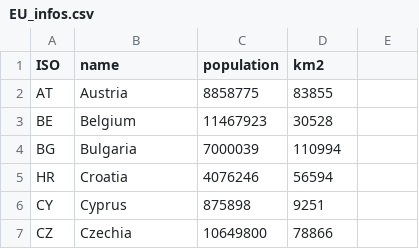
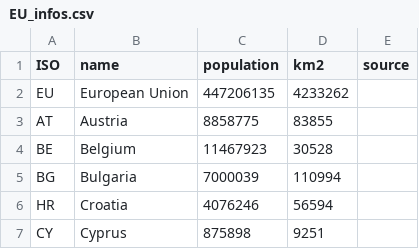
Before and after one commit to CatCovidTransparencia/CatCovid_Data, a CSV file: EU-Reg/EU-Reg_infos/EU_infos.csv, drawn as a sheet; only a part is shown; the shorter side is filled out with more unchanged rows; the diff names each change by its address in the sheet, - before the commit and + after, or states it on an @@ line.

```diff
--- a/EU-Reg/EU-Reg_infos/EU_infos.csv
+++ b/EU-Reg/EU-Reg_infos/EU_infos.csv
-E1: (empty)
+E1: source
+row 2: EU | European Union | 447206135 | 4233262
```
Also changed, not shown: Compare/min36/Cat-World_deaths_min36.csv, Compare/min6/Cat-World_deaths_min6.csv, 38 other files.
